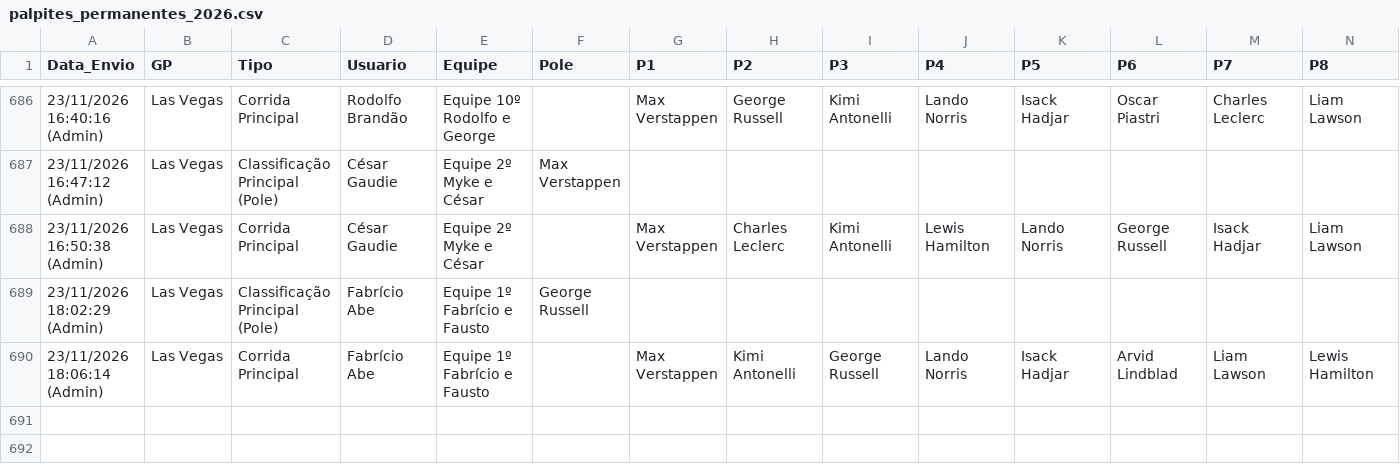
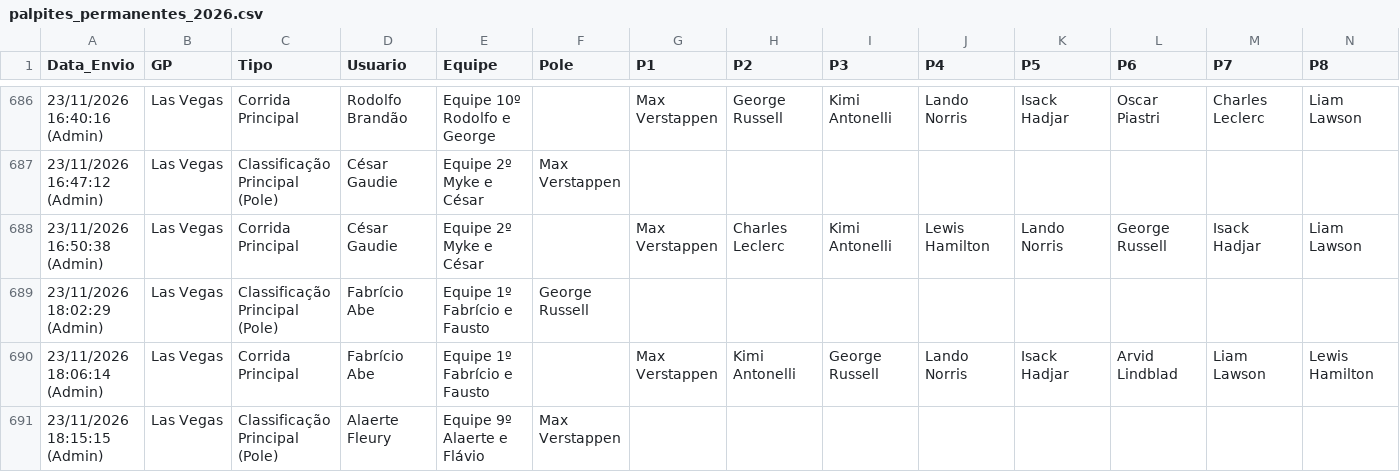
Before and after one commit to Brands14/bolao-f1-2026, a CSV file: palpites_permanentes_2026.csv, drawn as a sheet; only a part is shown, gaps mark what is left out; rows hold the shown columns only; the diff names each change by its address in the sheet, - before the commit and + after, or states it on an @@ line.

Commit message:
Atualizado palpite: Alaerte Fleury - Las Vegas (Classificação Principal (Pole))

```diff
--- a/palpites_permanentes_2026.csv
+++ b/palpites_permanentes_2026.csv
+row 691: 23/11/2026 18:15:15 (Admin) | Las Vegas | Classificação Principal (Pole) | Alaerte Fleury | Equipe 9º Alaerte e Flávio | Max Verstappen
```
